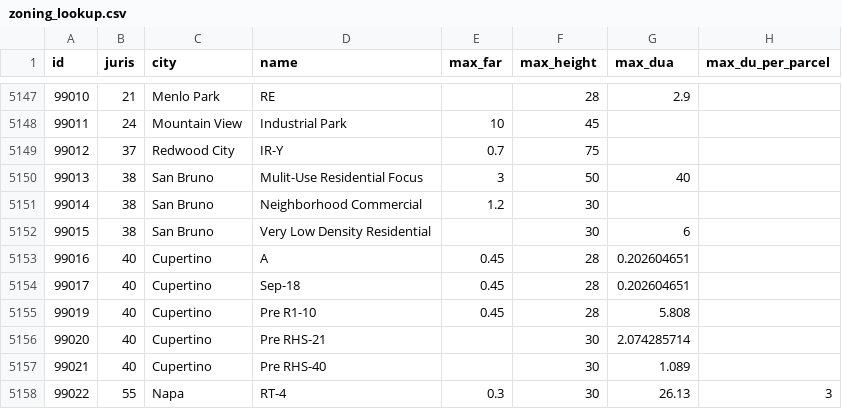
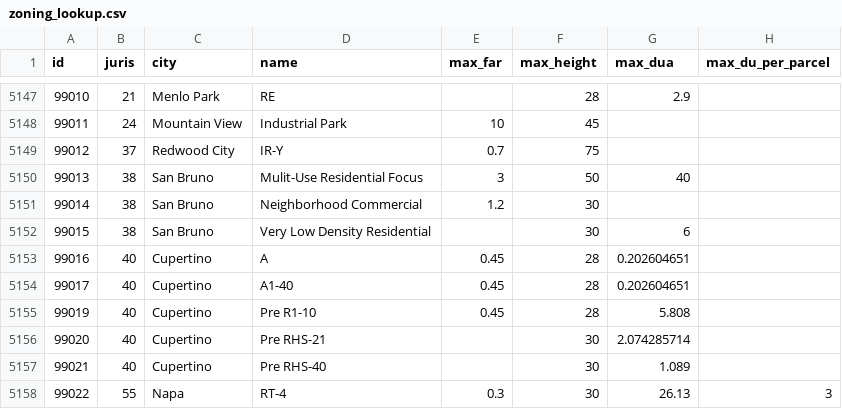
Before and after one commit to UDST/bayarea_urbansim, a CSV file: data/zoning_lookup.csv, drawn as a sheet; only a part is shown, gaps mark what is left out; the diff names each change by its address in the sheet, - before the commit and + after, or states it on an @@ line.

Commit message:
undo excel interpreting a cell as a date

```diff
--- a/data/zoning_lookup.csv
+++ b/data/zoning_lookup.csv
-D5154 (name): Sep-18
+D5154 (name): A1-40
```
